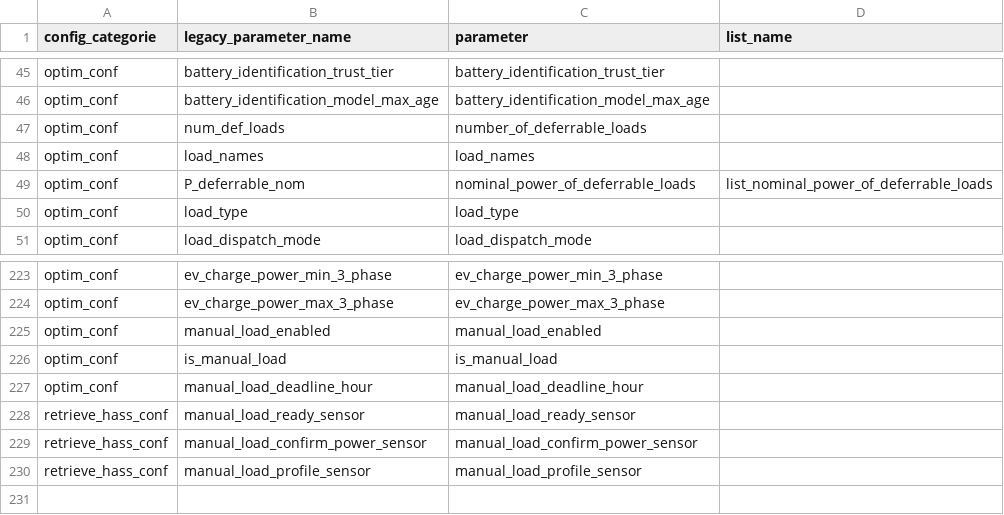
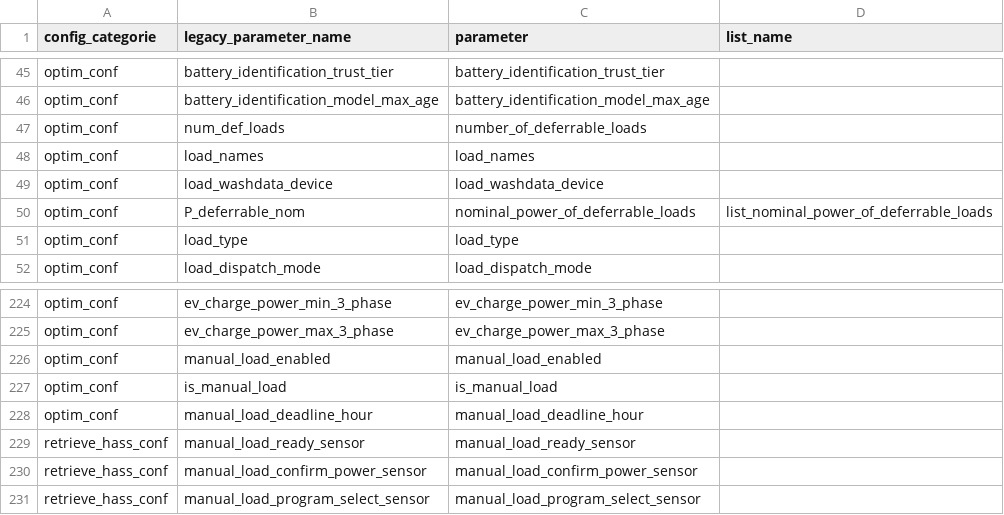
Before and after one commit to borisvettorato/emhass, a CSV file: src/emhass/data/associations.csv, drawn as a sheet; only a part is shown, gaps mark what is left out.

Commit message:
Decouple WashData profile discovery from is_manual_load; add whole-device auto-discovery
manual_load_profile_sensor required hand-typing one exact program's sensor
entity ID, and was wrongly gated behind is_manual_load - "being a washing
machine" and "being manually dispatched" are independent properties, same
as the earlier Manual Loads merge.

Replace it with load_washdata_device (a device slug, e.g. "wasmachine"),
which works on any Deferrable Loads tab regardless of is_manual_load.
Each cycle, RetrieveHass.get_all_states() discovers every learned program
for that device from WashData's sensor.<device>_profiel_<program>_aantal
naming convention, and resolves the most-used one by run count. A manual
load can additionally set manual_load_program_select_sensor (e.g.
WashData's own select.<device>_cyclusprogramma) to pin an exact program
instead, since only a human physically choosing it on the dial can know
that in advance.

Verified end-to-end against a real WashData instance (both a washing
machine and a dishwasher, each with one real learned program).

```diff
--- a/src/emhass/data/associations.csv
+++ b/src/emhass/data/associations.csv
@@ -48,2 +48,3 @@ optim_conf,num_def_loads,number_of_deferrable_loads
 optim_conf,load_names,load_names
+optim_conf,load_washdata_device,load_washdata_device
 optim_conf,P_deferrable_nom,nominal_power_of_deferrable_loads,list_nominal_power_of_deferrable_loads
@@ -229,2 +230,2 @@ retrieve_hass_conf,manual_load_ready_sensor,manual_load_ready_sensor
 retrieve_hass_conf,manual_load_confirm_power_sensor,manual_load_confirm_power_sensor
-retrieve_hass_conf,manual_load_profile_sensor,manual_load_profile_sensor
+retrieve_hass_conf,manual_load_program_select_sensor,manual_load_program_select_sensor
```
Also changed, not shown: 10 other files.
